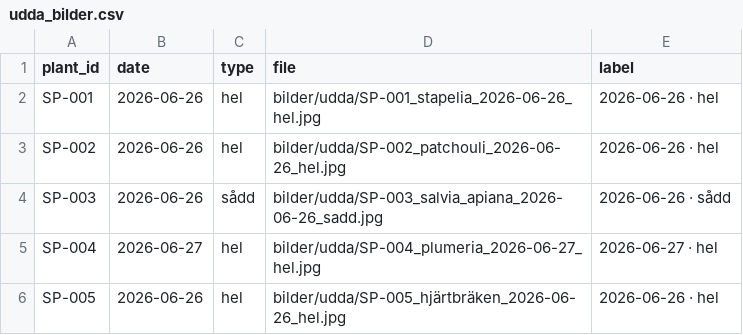
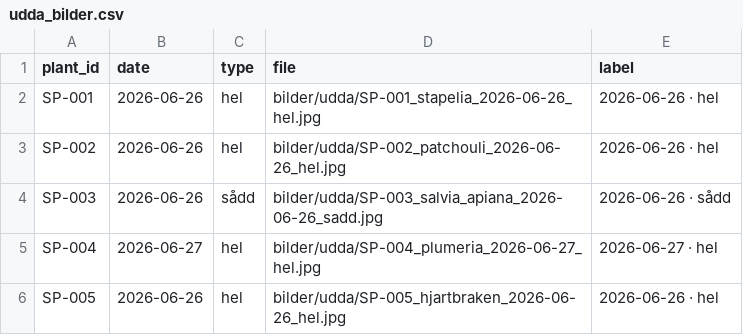
Before and after one commit to huasdy/mina-vaxter, a CSV file: data/udda_bilder.csv, drawn as a sheet.

Commit message:
Fix hjartbraken image filename

```diff
--- a/data/udda_bilder.csv
+++ b/data/udda_bilder.csv
@@ -5,2 +5,2 @@ SP-003,2026-06-26,sådd,bilder/udda/SP-003_salvia_apiana_2026-06-26_sadd.jpg,202
 SP-004,2026-06-27,hel,bilder/udda/SP-004_plumeria_2026-06-27_hel.jpg,2026-06-27 · hel
-SP-005,2026-06-26,hel,bilder/udda/SP-005_hjärtbräken_2026-06-26_hel.jpg,2026-06-26 · hel
+SP-005,2026-06-26,hel,bilder/udda/SP-005_hjartbraken_2026-06-26_hel.jpg,2026-06-26 · hel
```
Also changed, not shown: 3 other files.
